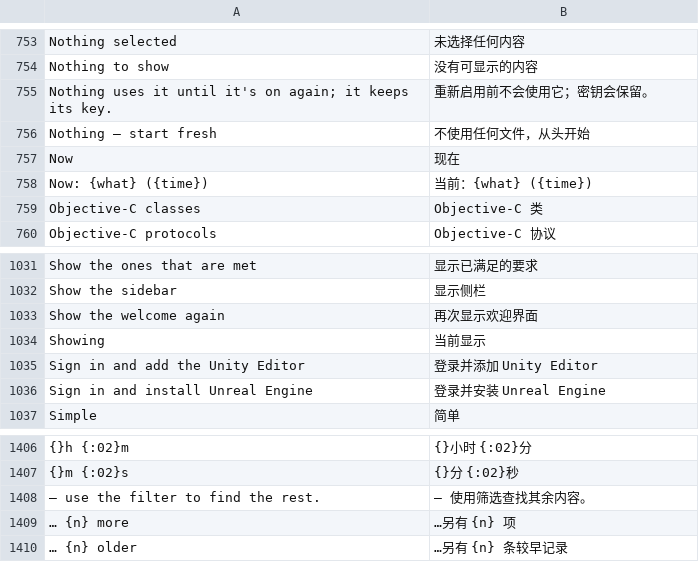
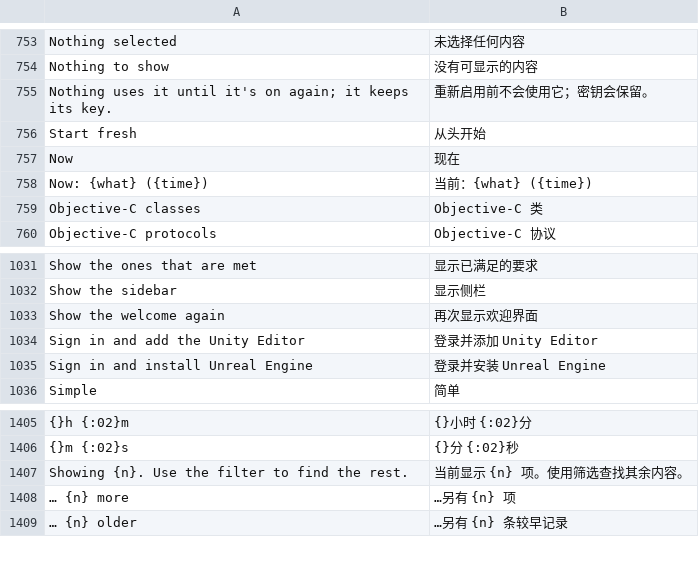
Before and after one commit to rehua7686/craft-anything, a TSV file: crates/ui-egui/src/i18n/zh-hans.tsv, drawn as a sheet; only a part is shown, gaps mark what is left out; removed rows and columns are numbered as before the commit, all else as after; the diff names each change by its address in the sheet, - before the commit and + after, or states it on an @@ line.

Commit message:
Keep sibling tiles, fields and buttons the same size and on one line
Choice tiles beside each other pick their columns from the widest title in the current language and share one height, so no tile wraps or stands taller than its neighbours. Start fresh replaces the two-line label. Key fields match their buttons, Remove sits on an AI's name row, captions wrap beside their values, the /btw hint hides when it doesn't fit, and a narrow workbench shows icon-only tabs instead of cutting one off.

```diff
--- a/crates/ui-egui/src/i18n/zh-hans.tsv
+++ b/crates/ui-egui/src/i18n/zh-hans.tsv
-row 756: Nothing — start fresh | 不使用任何文件，从头开始
+row 756: Start fresh | 从头开始
-row 1034: Showing | 当前显示
-row 1408: — use the filter to find the rest. | — 使用筛选查找其余内容。
+row 1407: Showing {n}. Use the filter to find the rest. | 当前显示 {n} 项。使用筛选查找其余内容。
```
Also changed, not shown: crates/ui-egui/src/fr.tsv, crates/ui-egui/src/i18n/de.tsv, 19 other files.
